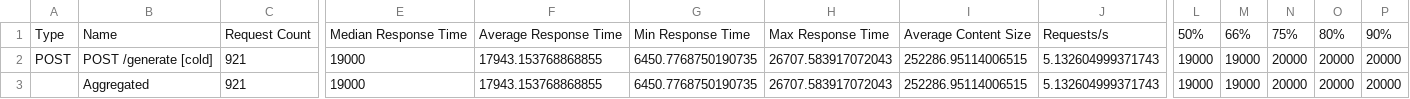
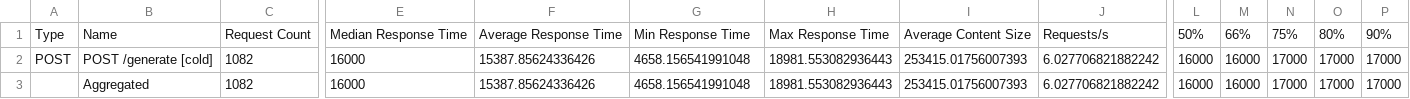
Before and after one commit to RyanTMcDaniel/PlanUCI, a CSV file: backend/loadtest/results/cold_100_stats.csv, drawn as a sheet; only a part is shown, gaps mark what is left out; the diff covers the shown part only; the diff names each change by its address in the sheet, - before the commit and + after, or states it on an @@ line.

```diff
--- a/backend/loadtest/results/cold_100_stats.csv
+++ b/backend/loadtest/results/cold_100_stats.csv
-C2:C3: 921
+C2:C3: 1082
-E2:E3: 19000
+E2:E3: 16000
-F2:F3: 17943.153768868855
+F2:F3: 15387.85624336426
-G2:G3: 6450.7768750190735
+G2:G3: 4658.156541991048
-H2:H3: 26707.583917072043
+H2:H3: 18981.553082936443
-I2:I3: 252286.95114006515
+I2:I3: 253415.01756007393
-J2:J3: 5.132604999371743
+J2:J3: 6.027706821882242
-L2:L3: 19000
+L2:L3: 16000
-M2:M3: 19000
+M2:M3: 16000
-N2:N3: 20000
+N2:N3: 17000
-O2:O3: 20000
+O2:O3: 17000
-P2:P3: 20000
+P2:P3: 17000
```
Also changed, not shown: 12 edited cells elsewhere in this file, backend/loadtest/results/cold_100_stats_history.csv, backend/loadtest/results/cold_10_stats.csv, 4 other files.
